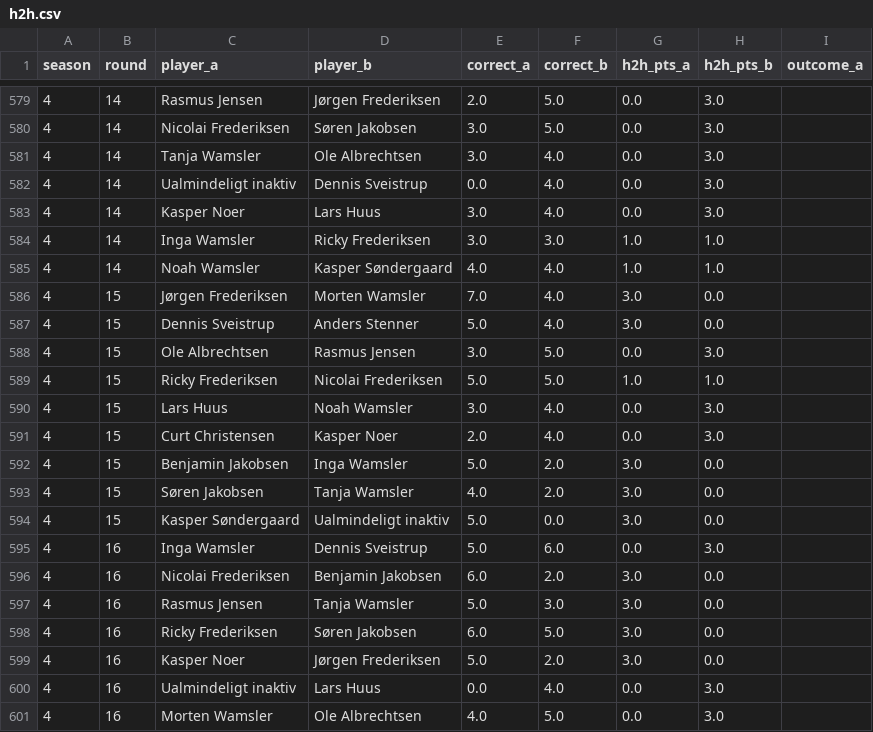
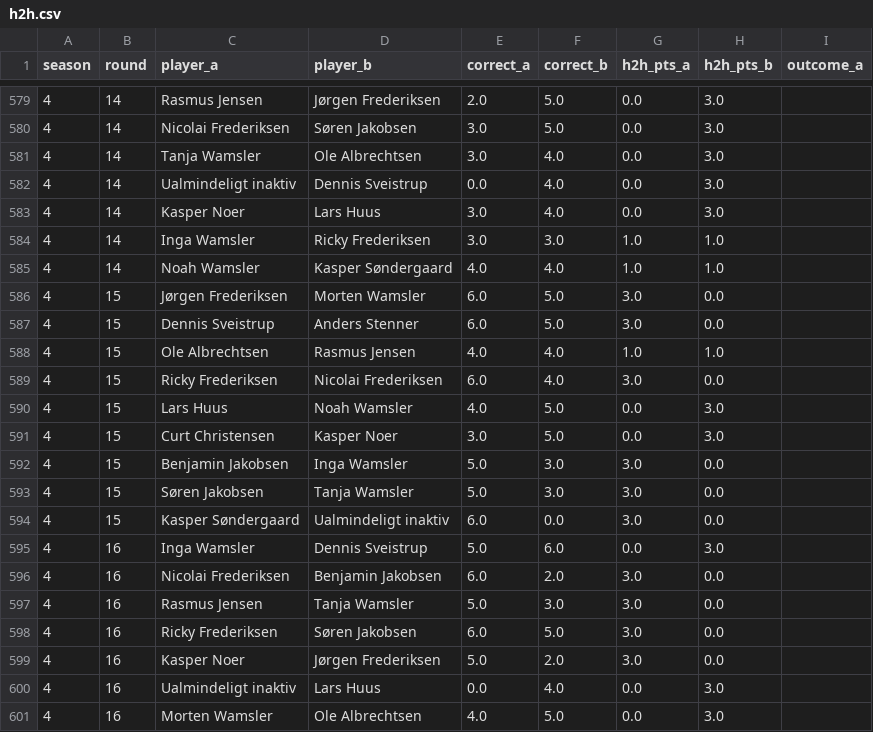
Before and after one commit to Stenner93/Odds, a CSV file: data/h2h.csv, drawn as a sheet; only a part is shown, gaps mark what is left out; the diff covers the shown part only.

```diff
--- a/data/h2h.csv
+++ b/data/h2h.csv
@@ -585,11 +585,11 @@ season,round,player_a,player_b,correct_a,correct_b,h2h_pts_a,h2h_pts_b,outcome_a
 4,14,Noah Wamsler,Kasper Søndergaard,4.0,4.0,1.0,1.0,
-4,15,Jørgen Frederiksen,Morten Wamsler,7.0,4.0,3.0,0.0,
-4,15,Dennis Sveistrup,Anders Stenner,5.0,4.0,3.0,0.0,
-4,15,Ole Albrechtsen,Rasmus Jensen,3.0,5.0,0.0,3.0,
-4,15,Ricky Frederiksen,Nicolai Frederiksen,5.0,5.0,1.0,1.0,
-4,15,Lars Huus,Noah Wamsler,3.0,4.0,0.0,3.0,
-4,15,Curt Christensen,Kasper Noer,2.0,4.0,0.0,3.0,
-4,15,Benjamin Jakobsen,Inga Wamsler,5.0,2.0,3.0,0.0,
-4,15,Søren Jakobsen,Tanja Wamsler,4.0,2.0,3.0,0.0,
-4,15,Kasper Søndergaard,Ualmindeligt inaktiv,5.0,0.0,3.0,0.0,
+4,15,Jørgen Frederiksen,Morten Wamsler,6.0,5.0,3.0,0.0,
+4,15,Dennis Sveistrup,Anders Stenner,6.0,5.0,3.0,0.0,
+4,15,Ole Albrechtsen,Rasmus Jensen,4.0,4.0,1.0,1.0,
+4,15,Ricky Frederiksen,Nicolai Frederiksen,6.0,4.0,3.0,0.0,
+4,15,Lars Huus,Noah Wamsler,4.0,5.0,0.0,3.0,
+4,15,Curt Christensen,Kasper Noer,3.0,5.0,0.0,3.0,
+4,15,Benjamin Jakobsen,Inga Wamsler,5.0,3.0,3.0,0.0,
+4,15,Søren Jakobsen,Tanja Wamsler,5.0,3.0,3.0,0.0,
+4,15,Kasper Søndergaard,Ualmindeligt inaktiv,6.0,0.0,3.0,0.0,
 4,16,Inga Wamsler,Dennis Sveistrup,5.0,6.0,0.0,3.0,
```
Also changed, not shown: 19 edited cells elsewhere in this file, data/points.csv, data/predictor_log.csv, 2 other files.
